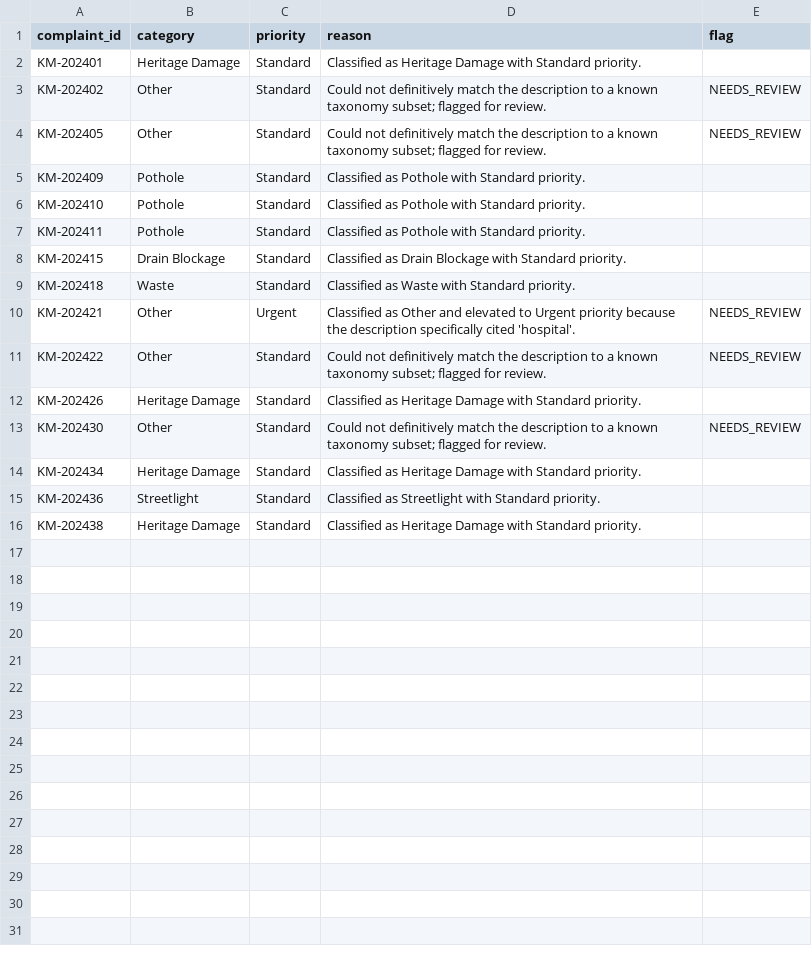
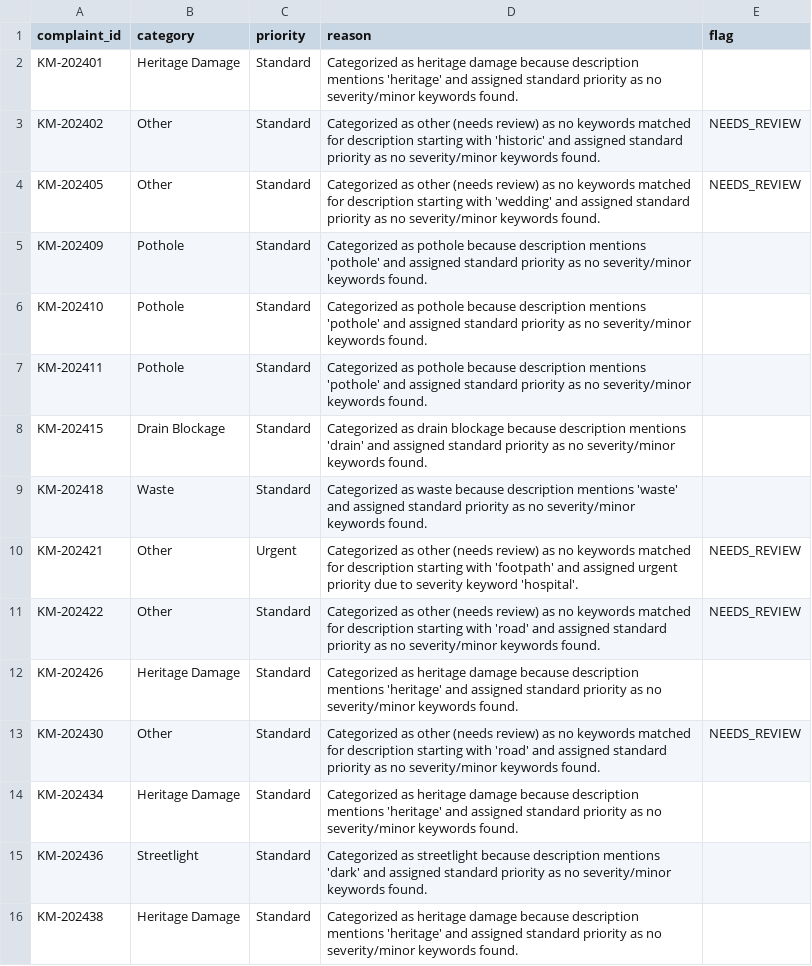
Before and after one commit to nasscomAI/prompt-to-production, a CSV file: uc-0a/results_kolkata.csv, drawn as a sheet.

Commit message:
UC-0A Fix Missing reasons and inaccurate priorities: Naive prompt didn't cite specific words or default to low priority -> Updated classifier.py and skills.md to explicitly cite keywords and handle minor keywords for low priority

```diff
--- a/uc-0a/results_kolkata.csv
+++ b/uc-0a/results_kolkata.csv
@@ -1,16 +1,16 @@
 complaint_id,category,priority,reason,flag
-KM-202401,Heritage Damage,Standard,Classified as Heritage Damage with Standard priority.,
-KM-202402,Other,Standard,Could not definitively match the description to a known taxonomy subset; flagged for review.,NEEDS_REVIEW
-KM-202405,Other,Standard,Could not definitively match the description to a known taxonomy subset; flagged for review.,NEEDS_REVIEW
-KM-202409,Pothole,Standard,Classified as Pothole with Standard priority.,
-KM-202410,Pothole,Standard,Classified as Pothole with Standard priority.,
-KM-202411,Pothole,Standard,Classified as Pothole with Standard priority.,
-KM-202415,Drain Blockage,Standard,Classified as Drain Blockage with Standard priority.,
-KM-202418,Waste,Standard,Classified as Waste with Standard priority.,
-KM-202421,Other,Urgent,Classified as Other and elevated to Urgent priority because the description specifically cited 'hospital'.,NEEDS_REVIEW
-KM-202422,Other,Standard,Could not definitively match the description to a known taxonomy subset; flagged for review.,NEEDS_REVIEW
-KM-202426,Heritage Damage,Standard,Classified as Heritage Damage with Standard priority.,
-KM-202430,Other,Standard,Could not definitively match the description to a known taxonomy subset; flagged for review.,NEEDS_REVIEW
-KM-202434,Heritage Damage,Standard,Classified as Heritage Damage with Standard priority.,
-KM-202436,Streetlight,Standard,Classified as Streetlight with Standard priority.,
-KM-202438,Heritage Damage,Standard,Classified as Heritage Damage with Standard priority.,
+KM-202401,Heritage Damage,Standard,Categorized as heritage damage because description mentions 'heritage' and assigned standard priority as no severity/minor keywords found.,
+KM-202402,Other,Standard,Categorized as other (needs review) as no keywords matched for description starting with 'historic' and assigned standard priority as no severity/minor keywords found.,NEEDS_REVIEW
+KM-202405,Other,Standard,Categorized as other (needs review) as no keywords matched for description starting with 'wedding' and assigned standard priority as no severity/minor keywords found.,NEEDS_REVIEW
+KM-202409,Pothole,Standard,Categorized as pothole because description mentions 'pothole' and assigned standard priority as no severity/minor keywords found.,
+KM-202410,Pothole,Standard,Categorized as pothole because description mentions 'pothole' and assigned standard priority as no severity/minor keywords found.,
+KM-202411,Pothole,Standard,Categorized as pothole because description mentions 'pothole' and assigned standard priority as no severity/minor keywords found.,
+KM-202415,Drain Blockage,Standard,Categorized as drain blockage because description mentions 'drain' and assigned standard priority as no severity/minor keywords found.,
+KM-202418,Waste,Standard,Categorized as waste because description mentions 'waste' and assigned standard priority as no severity/minor keywords found.,
+KM-202421,Other,Urgent,Categorized as other (needs review) as no keywords matched for description starting with 'footpath' and assigned urgent priority due to severity keyword 'hospital'.,NEEDS_REVIEW
+KM-202422,Other,Standard,Categorized as other (needs review) as no keywords matched for description starting with 'road' and assigned standard priority as no severity/minor keywords found.,NEEDS_REVIEW
+KM-202426,Heritage Damage,Standard,Categorized as heritage damage because description mentions 'heritage' and assigned standard priority as no severity/minor keywords found.,
+KM-202430,Other,Standard,Categorized as other (needs review) as no keywords matched for description starting with 'road' and assigned standard priority as no severity/minor keywords found.,NEEDS_REVIEW
+KM-202434,Heritage Damage,Standard,Categorized as heritage damage because description mentions 'heritage' and assigned standard priority as no severity/minor keywords found.,
+KM-202436,Streetlight,Standard,Categorized as streetlight because description mentions 'dark' and assigned standard priority as no severity/minor keywords found.,
+KM-202438,Heritage Damage,Standard,Categorized as heritage damage because description mentions 'heritage' and assigned standard priority as no severity/minor keywords found.,
```
Also changed, not shown: uc-0a/results_ahmedabad.csv, uc-0a/results_hyderabad.csv, 3 other files.
